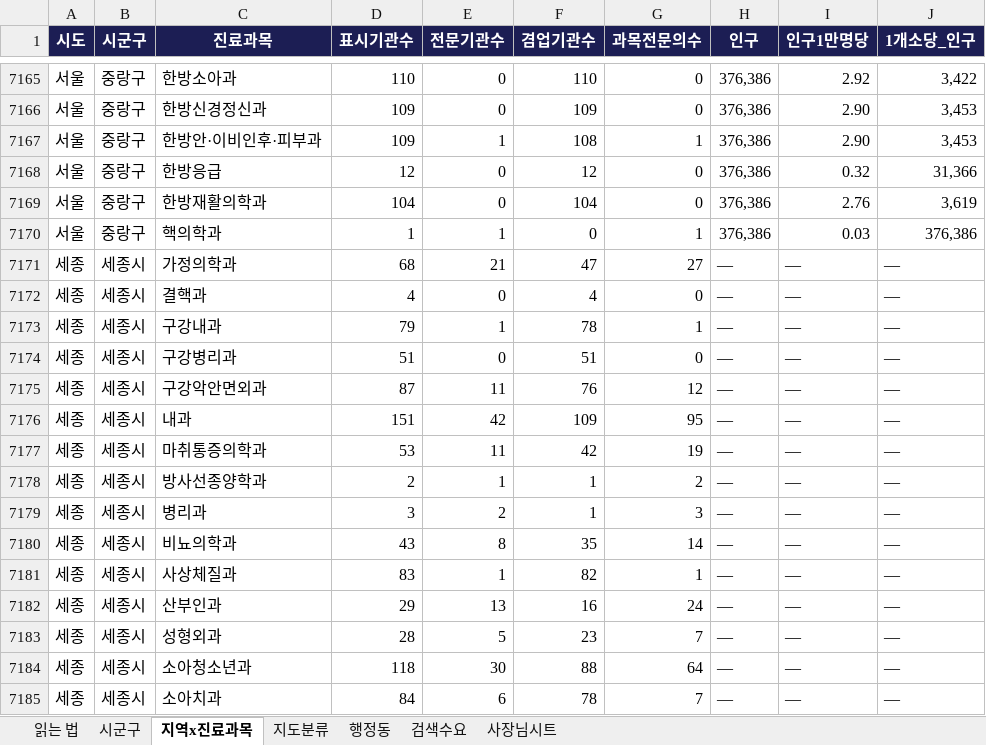
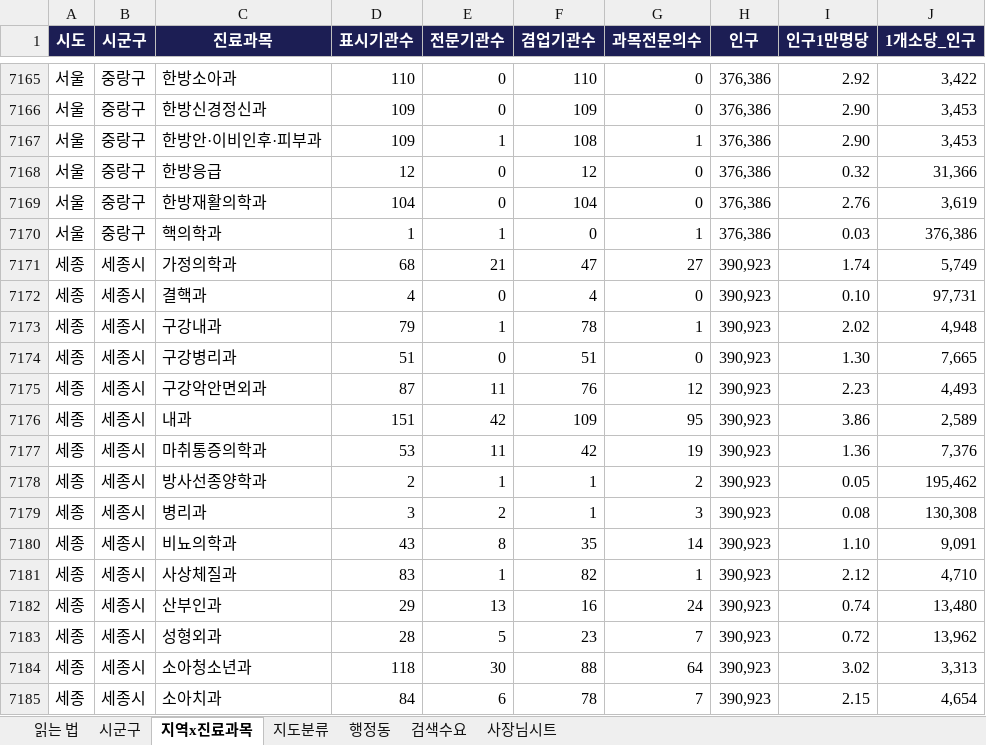
Before and after one commit to recon9973-lang/desktop-tutorial, an Excel workbook: data/market/병의원_상권자료.xlsx, sheet 지역x진료과목, drawn as a sheet; only a part is shown, gaps mark what is left out; values as stored, in another font and other column widths than the file's, no borders; the diff covers the shown part only; the diff names each change by its address in the sheet, - before the commit and + after, or states it on an @@ line.

```diff
--- a/data/market/병의원_상권자료.xlsx (sheet 지역x진료과목)
+++ b/data/market/병의원_상권자료.xlsx (sheet 지역x진료과목)
-H7171:H7185 (인구): —
+H7171:H7185 (인구): 390,923
-I7171 (인구1만명당): —
+I7171 (인구1만명당): 1.74
-J7171 (1개소당_인구): —
+J7171 (1개소당_인구): 5,749
-I7172 (인구1만명당): —
+I7172 (인구1만명당): 0.10
-J7172 (1개소당_인구): —
+J7172 (1개소당_인구): 97,731
-I7173 (인구1만명당): —
+I7173 (인구1만명당): 2.02
-J7173 (1개소당_인구): —
+J7173 (1개소당_인구): 4,948
-I7174 (인구1만명당): —
+I7174 (인구1만명당): 1.30
-J7174 (1개소당_인구): —
+J7174 (1개소당_인구): 7,665
-I7175 (인구1만명당): —
+I7175 (인구1만명당): 2.23
-J7175 (1개소당_인구): —
+J7175 (1개소당_인구): 4,493
-I7176 (인구1만명당): —
+I7176 (인구1만명당): 3.86
-J7176 (1개소당_인구): —
+J7176 (1개소당_인구): 2,589
-I7177 (인구1만명당): —
+I7177 (인구1만명당): 1.36
-J7177 (1개소당_인구): —
+J7177 (1개소당_인구): 7,376
-I7178 (인구1만명당): —
+I7178 (인구1만명당): 0.05
-J7178 (1개소당_인구): —
+J7178 (1개소당_인구): 195,462
-I7179 (인구1만명당): —
+I7179 (인구1만명당): 0.08
-J7179 (1개소당_인구): —
+J7179 (1개소당_인구): 130,308
-I7180 (인구1만명당): —
+I7180 (인구1만명당): 1.10
-J7180 (1개소당_인구): —
+J7180 (1개소당_인구): 9,091
-I7181 (인구1만명당): —
+I7181 (인구1만명당): 2.12
-J7181 (1개소당_인구): —
+J7181 (1개소당_인구): 4,710
-I7182 (인구1만명당): —
+I7182 (인구1만명당): 0.74
-J7182 (1개소당_인구): —
+J7182 (1개소당_인구): 13,480
-I7183 (인구1만명당): —
+I7183 (인구1만명당): 0.72
-J7183 (1개소당_인구): —
+J7183 (1개소당_인구): 13,962
-I7184 (인구1만명당): —
+I7184 (인구1만명당): 3.02
-J7184 (1개소당_인구): —
+J7184 (1개소당_인구): 3,313
-I7185 (인구1만명당): —
+I7185 (인구1만명당): 2.15
-J7185 (1개소당_인구): —
+J7185 (1개소당_인구): 4,654
```
Also changed, not shown: 96 edited cells elsewhere in this sheet, sheet 시군구, sheet 읽는 법, 9 other files.
